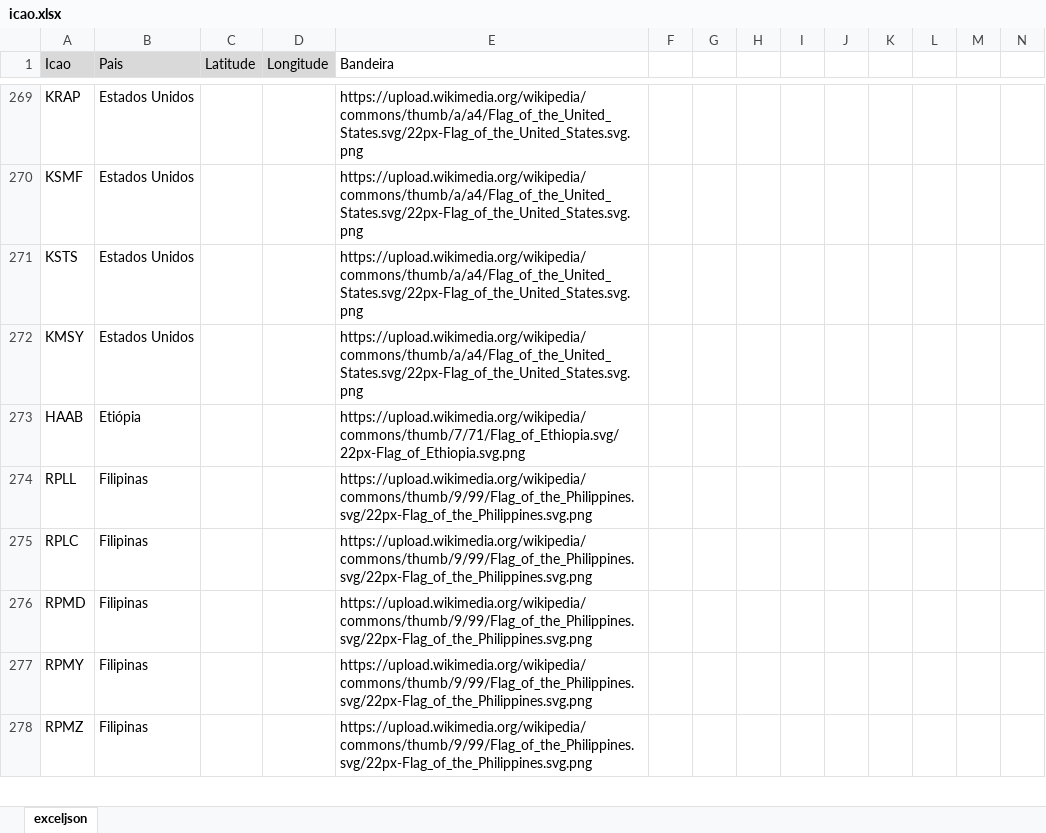
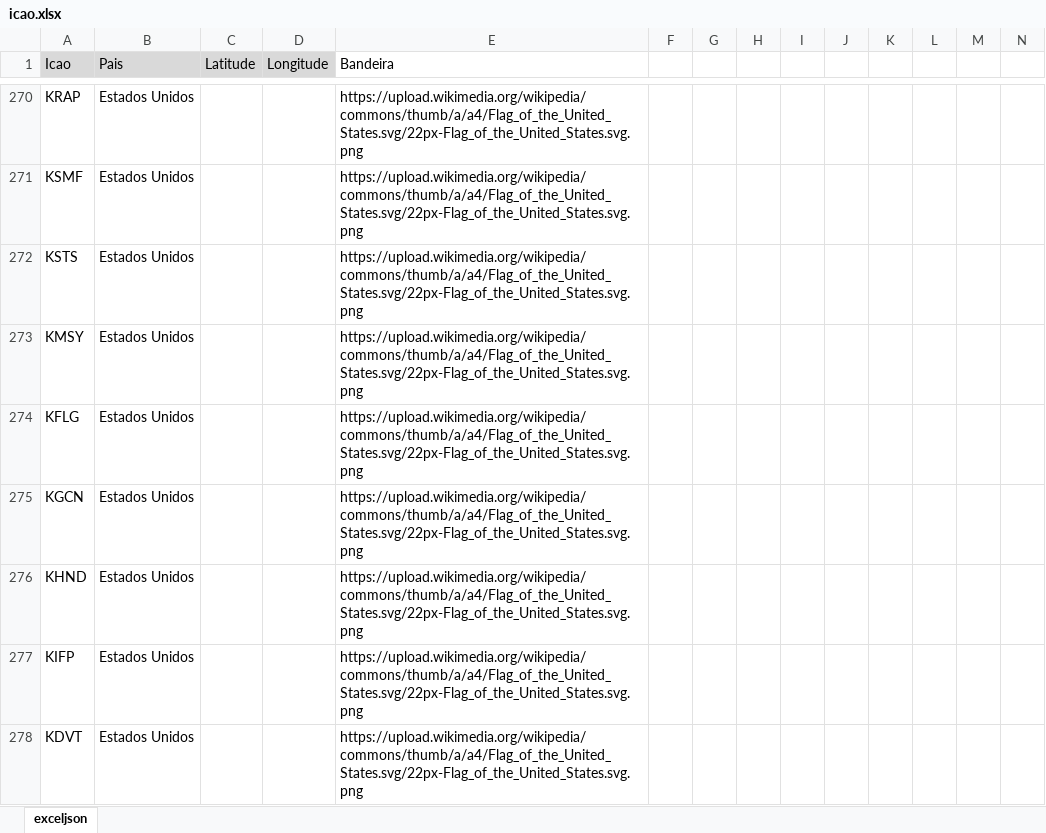
Before and after one commit to Dalmocabral/infinteflightaerobrasil_atc, an Excel workbook: icao.xlsx, sheet exceljson, drawn as a sheet; only a part is shown, gaps mark what is left out; the shorter side is filled out with more unchanged rows; values as stored, in another font and other column widths than the file's, no borders; conditional formats not drawn; rows hold the shown columns only; the diff covers the shown part only; the diff names each change by its address in the sheet, - before the commit and + after, or states it on an @@ line.

```diff
--- a/icao.xlsx (sheet exceljson)
+++ b/icao.xlsx (sheet exceljson)
+row 274: KFLG | Estados Unidos |  |  | https://upload.wikimedia.org/wikipedia/commons/thumb/a/a4/Flag_of_the_United_States.svg/22px-Flag_of_the_United_States.svg.png
+row 275: KGCN | Estados Unidos |  |  | https://upload.wikimedia.org/wikipedia/commons/thumb/a/a4/Flag_of_the_United_States.svg/22px-Flag_of_the_United_States.svg.png
+row 276: KHND | Estados Unidos |  |  | https://upload.wikimedia.org/wikipedia/commons/thumb/a/a4/Flag_of_the_United_States.svg/22px-Flag_of_the_United_States.svg.png
+row 277: KIFP | Estados Unidos |  |  | https://upload.wikimedia.org/wikipedia/commons/thumb/a/a4/Flag_of_the_United_States.svg/22px-Flag_of_the_United_States.svg.png
+row 278: KDVT | Estados Unidos |  |  | https://upload.wikimedia.org/wikipedia/commons/thumb/a/a4/Flag_of_the_United_States.svg/22px-Flag_of_the_United_States.svg.png
```
Also changed, not shown: 8 added rows, 3 removed rows and 1 moved row elsewhere in this sheet, 2 other files.
